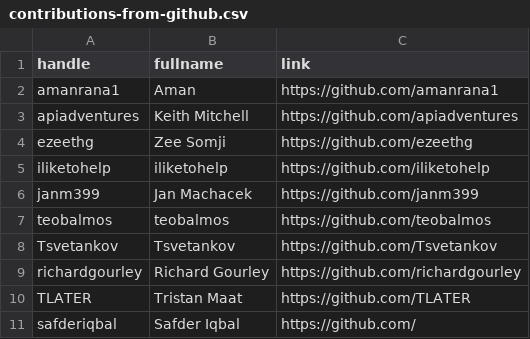
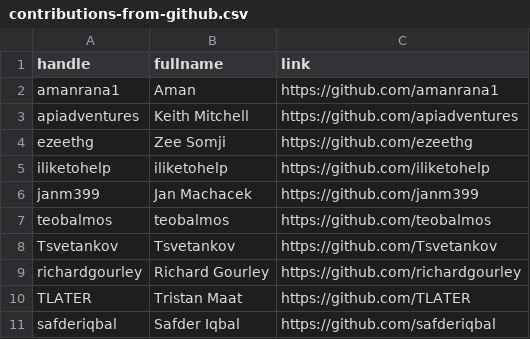
Before and after one commit to dullhunk/cdyf, a CSV file: data/contributions-from-github.csv, drawn as a sheet.

```diff
--- a/data/contributions-from-github.csv
+++ b/data/contributions-from-github.csv
@@ -10,2 +10,2 @@ richardgourley,Richard Gourley,https://github.com/richardgourley
 TLATER,Tristan Maat,https://github.com/TLATER
-safderiqbal,Safder Iqbal,https://github.com/
+safderiqbal,Safder Iqbal,https://github.com/safderiqbal
```
Also changed, not shown: 3 other files.
